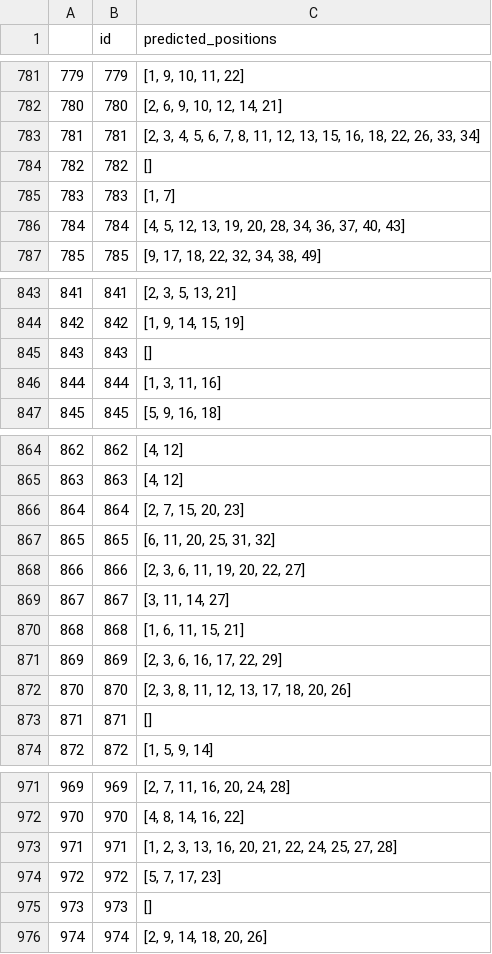
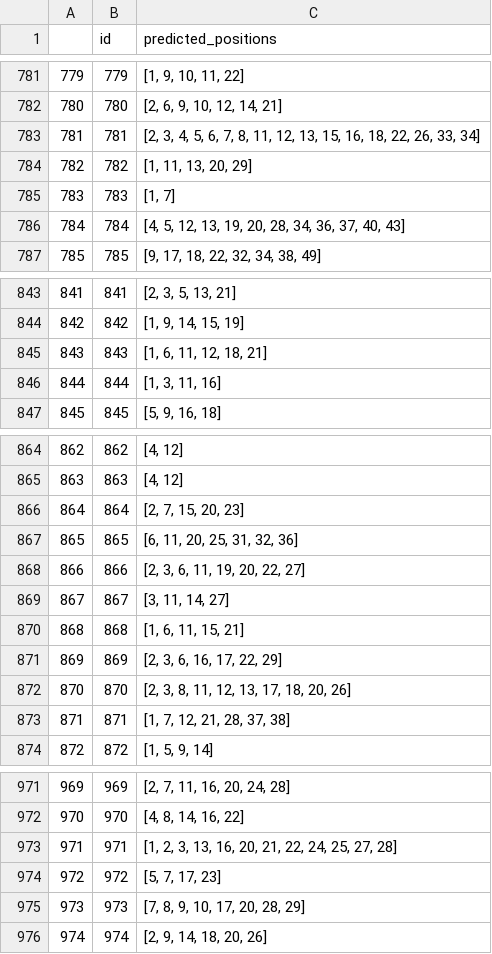
Before and after one commit to 3LayerPerceptron/Avito-Test-Task, a CSV file: submission.csv, drawn as a sheet; only a part is shown, gaps mark what is left out; the diff covers the shown part only.

```diff
--- a/submission.csv
+++ b/submission.csv
@@ -783,3 +783,3 @@
 781,781,"[2, 3, 4, 5, 6, 7, 8, 11, 12, 13, 15, 16, 18, 22, 26, 33, 34]"
-782,782,[]
+782,782,"[1, 11, 13, 20, 29]"
 783,783,"[1, 7]"
@@ -844,3 +844,3 @@
 842,842,"[1, 9, 14, 15, 19]"
-843,843,[]
+843,843,"[1, 6, 11, 12, 18, 21]"
 844,844,"[1, 3, 11, 16]"
@@ -866,3 +866,3 @@
 864,864,"[2, 7, 15, 20, 23]"
-865,865,"[6, 11, 20, 25, 31, 32]"
+865,865,"[6, 11, 20, 25, 31, 32, 36]"
 866,866,"[2, 3, 6, 11, 19, 20, 22, 27]"
@@ -872,3 +872,3 @@
 870,870,"[2, 3, 8, 11, 12, 13, 17, 18, 20, 26]"
-871,871,[]
+871,871,"[1, 7, 12, 21, 28, 37, 38]"
 872,872,"[1, 5, 9, 14]"
@@ -974,3 +974,3 @@
 972,972,"[5, 7, 17, 23]"
-973,973,[]
+973,973,"[7, 8, 9, 10, 17, 20, 28, 29]"
 974,974,"[2, 9, 14, 18, 20, 26]"
```
Also changed, not shown: 20 edited cells elsewhere in this file, 1 other file.
